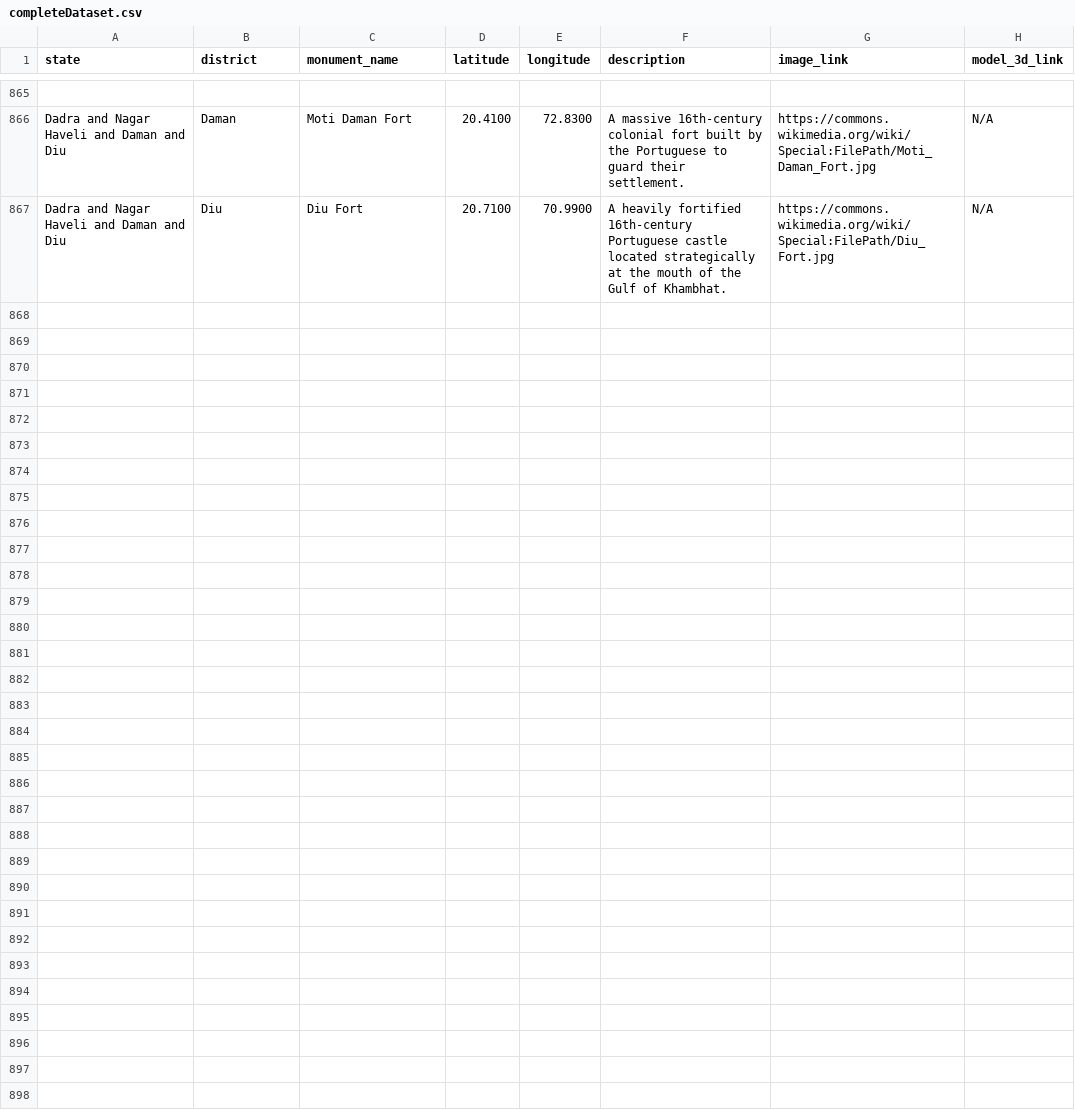
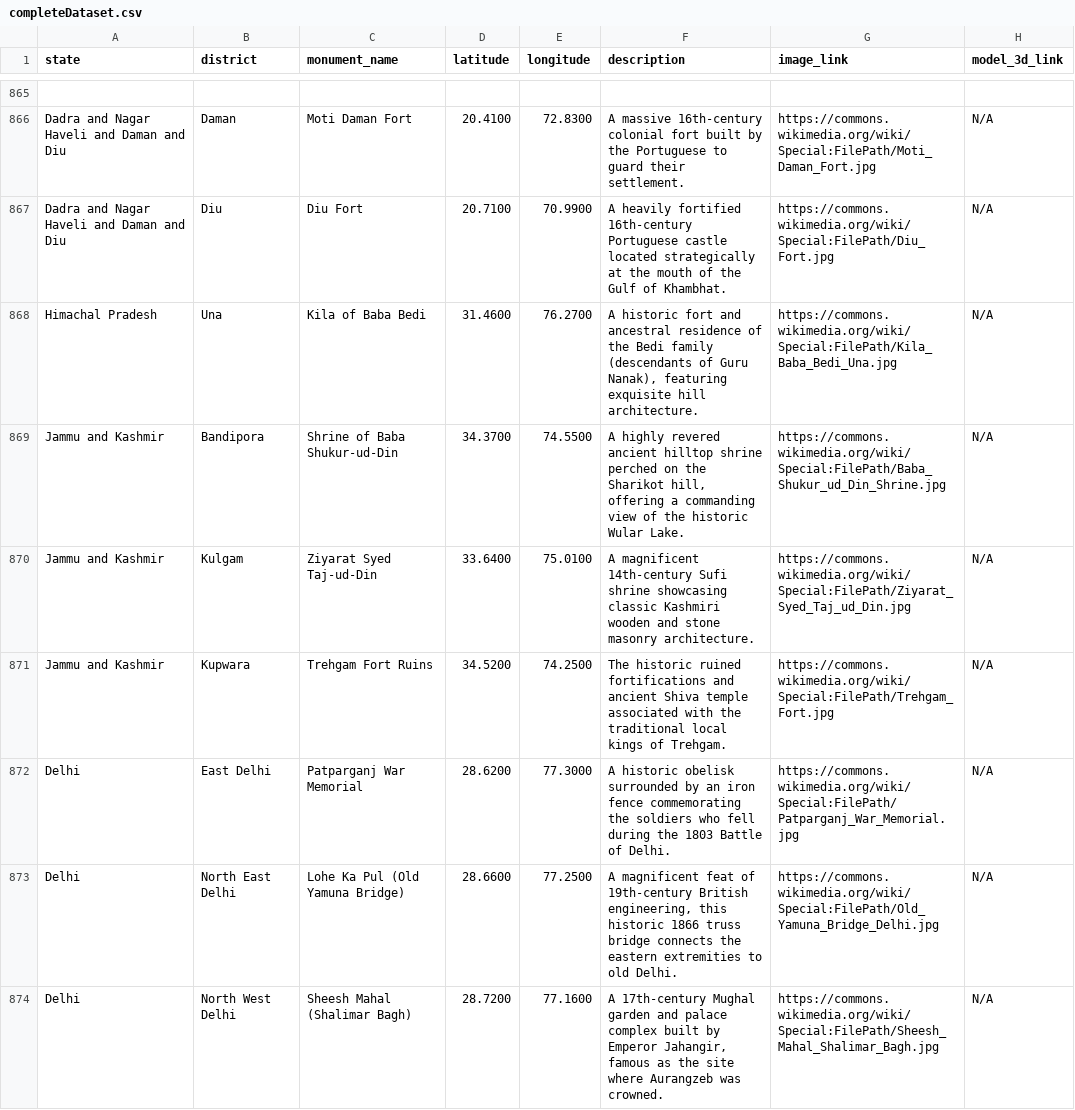
Before and after one commit to KAditya2006/MonuMentor, a CSV file: completeDataset.csv, drawn as a sheet; only a part is shown, gaps mark what is left out; the diff covers the shown part only; the diff names each change by its address in the sheet, - before the commit and + after, or states it on an @@ line.

Commit message:
updated

```diff
--- a/completeDataset.csv
+++ b/completeDataset.csv
+row 868: Himachal Pradesh | Una | Kila of Baba Bedi | 31.4600 | 76.2700 | A historic fort and ancestral residence of the Bedi family (descendants of Guru Nanak), featuring exquisite hill architecture. | https://commons.wikimedia.org/wiki/Special:FilePath/Kila_Baba_Bedi_Una.jpg | N/A
+row 869: Jammu and Kashmir | Bandipora | Shrine of Baba Shukur-ud-Din | 34.3700 | 74.5500 | A highly revered ancient hilltop shrine perched on the Sharikot hill, offering a commanding view of the historic Wular Lake. | https://commons.wikimedia.org/wiki/Special:FilePath/Baba_Shukur_ud_Din_Shrine.jpg | N/A
+row 870: Jammu and Kashmir | Kulgam | Ziyarat Syed Taj-ud-Din | 33.6400 | 75.0100 | A magnificent 14th-century Sufi shrine showcasing classic Kashmiri wooden and stone masonry architecture. | https://commons.wikimedia.org/wiki/Special:FilePath/Ziyarat_Syed_Taj_ud_Din.jpg | N/A
+row 871: Jammu and Kashmir | Kupwara | Trehgam Fort Ruins | 34.5200 | 74.2500 | The historic ruined fortifications and ancient Shiva temple associated with the traditional local kings of Trehgam. | https://commons.wikimedia.org/wiki/Special:FilePath/Trehgam_Fort.jpg | N/A
+row 872: Delhi | East Delhi | Patparganj War Memorial | 28.6200 | 77.3000 | A historic obelisk surrounded by an iron fence commemorating the soldiers who fell during the 1803 Battle of Delhi. | https://commons.wikimedia.org/wiki/Special:FilePath/Patparganj_War_Memorial.jpg | N/A
+row 873: Delhi | North East Delhi | Lohe Ka Pul (Old Yamuna Bridge) | 28.6600 | 77.2500 | A magnificent feat of 19th-century British engineering, this historic 1866 truss bridge connects the eastern extremities to old Delhi. | https://commons.wikimedia.org/wiki/Special:FilePath/Old_Yamuna_Bridge_Delhi.jpg | N/A
+row 874: Delhi | North West Delhi | Sheesh Mahal (Shalimar Bagh) | 28.7200 | 77.1600 | A 17th-century Mughal garden and palace complex built by Emperor Jahangir, famous as the site where Aurangzeb was crowned. | https://commons.wikimedia.org/wiki/Special:FilePath/Sheesh_Mahal_Shalimar_Bagh.jpg | N/A
```
Also changed, not shown: 6 added rows elsewhere in this file.
